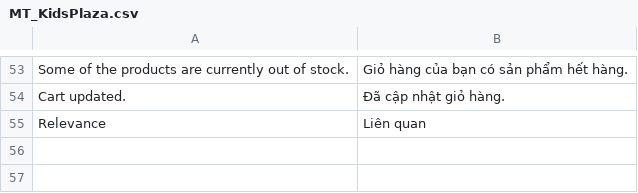
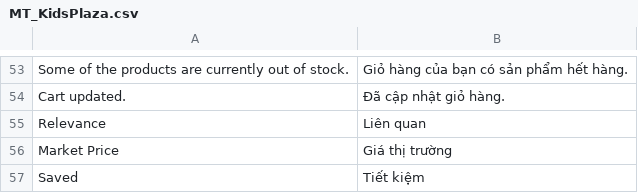
Before and after one commit to cleversoft/kidsplaza, a CSV file: app/locale/vi_VN/MT_KidsPlaza.csv, drawn as a sheet; only a part is shown, gaps mark what is left out.

Commit message:
fix

```diff
--- a/app/locale/vi_VN/MT_KidsPlaza.csv
+++ b/app/locale/vi_VN/MT_KidsPlaza.csv
@@ -55 +55,3 @@
 "Relevance","Liên quan"
+"Market Price","Giá thị trường"
+"Saved","Tiết kiệm"
```
